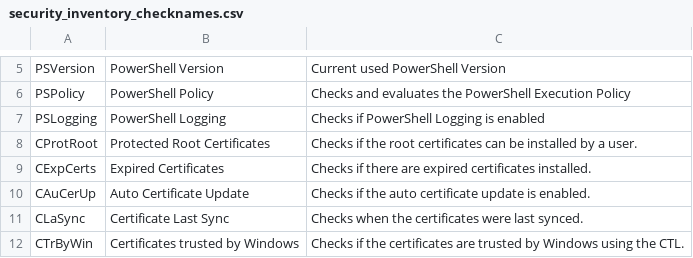
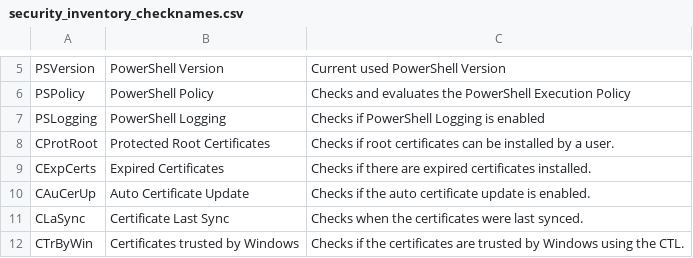
Before and after one commit to vastlimits/uberAgent-config, a CSV file: config/security_inventory_checknames.csv, drawn as a sheet; only a part is shown, gaps mark what is left out.

```diff
--- a/config/security_inventory_checknames.csv
+++ b/config/security_inventory_checknames.csv
@@ -7,3 +7,3 @@ PSPolicy,PowerShell Policy,Checks and evaluates the PowerShell Execution Policy
 PSLogging,PowerShell Logging,Checks if PowerShell Logging is enabled
-CProtRoot,Protected Root Certificates,Checks if the root certificates can be installed by a user.
+CProtRoot,Protected Root Certificates,Checks if root certificates can be installed by a user.
 CExpCerts,Expired Certificates,Checks if there are expired certificates installed.
```
Also changed, not shown: 1 other file.
